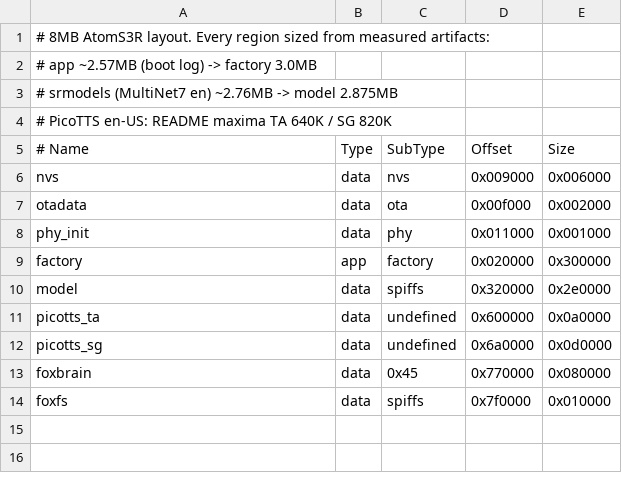
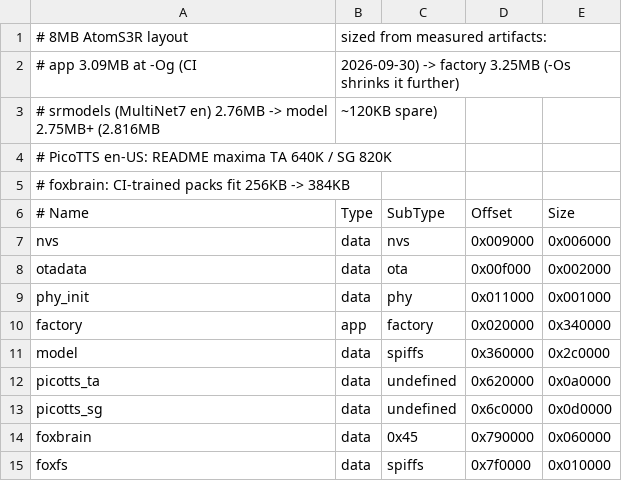
Before and after one commit to 5t31thphoto/fox_s3, a CSV file: firmware/partitions.csv, drawn as a sheet.

Commit message:
Update partitions.csv

```diff
--- a/firmware/partitions.csv
+++ b/firmware/partitions.csv
@@ -1,5 +1,6 @@
-# 8MB AtomS3R layout. Every region sized from measured artifacts:
-#   app ~2.57MB (boot log)  -> factory 3.0MB
-#   srmodels (MultiNet7 en) ~2.76MB -> model 2.875MB
+# 8MB AtomS3R layout, sized from measured artifacts:
+#   app 3.09MB at -Og (CI, 2026-09-30) -> factory 3.25MB (-Os shrinks it further)
+#   srmodels (MultiNet7 en) 2.76MB     -> model 2.75MB+ (2.816MB, ~120KB spare)
 #   PicoTTS en-US: README maxima TA 640K / SG 820K
+#   foxbrain: CI-trained packs fit 256KB -> 384KB
 # Name,       Type, SubType,  Offset,    Size
@@ -8,7 +9,7 @@ otadata,      data, ota,      0x00f000,  0x002000,
 phy_init,     data, phy,      0x011000,  0x001000,
-factory,      app,  factory,  0x020000,  0x300000,
-model,        data, spiffs,   0x320000,  0x2e0000,
-picotts_ta,   data, undefined,0x600000,  0x0a0000,
-picotts_sg,   data, undefined,0x6a0000,  0x0d0000,
-foxbrain,     data, 0x45,     0x770000,  0x080000,
+factory,      app,  factory,  0x020000,  0x340000,
+model,        data, spiffs,   0x360000,  0x2c0000,
+picotts_ta,   data, undefined,0x620000,  0x0a0000,
+picotts_sg,   data, undefined,0x6c0000,  0x0d0000,
+foxbrain,     data, 0x45,     0x790000,  0x060000,
 foxfs,        data, spiffs,   0x7f0000,  0x010000,
```
